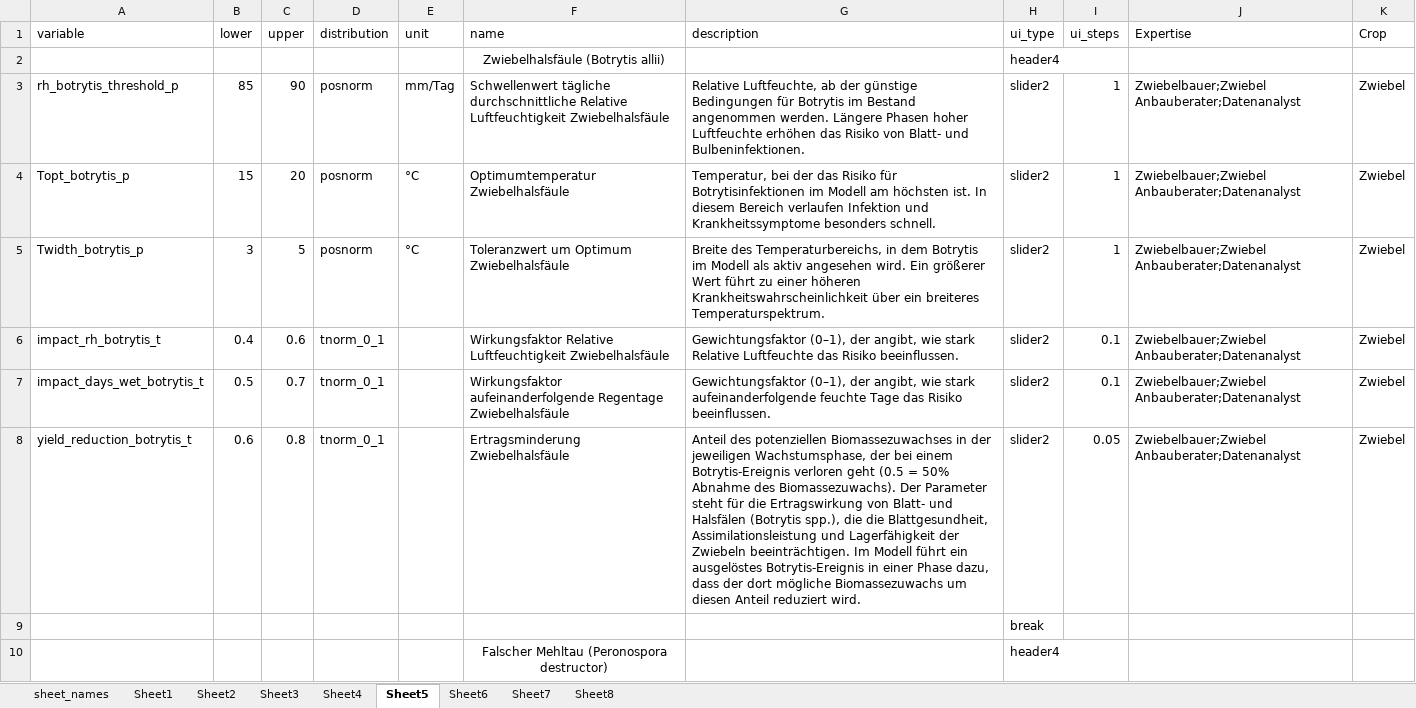
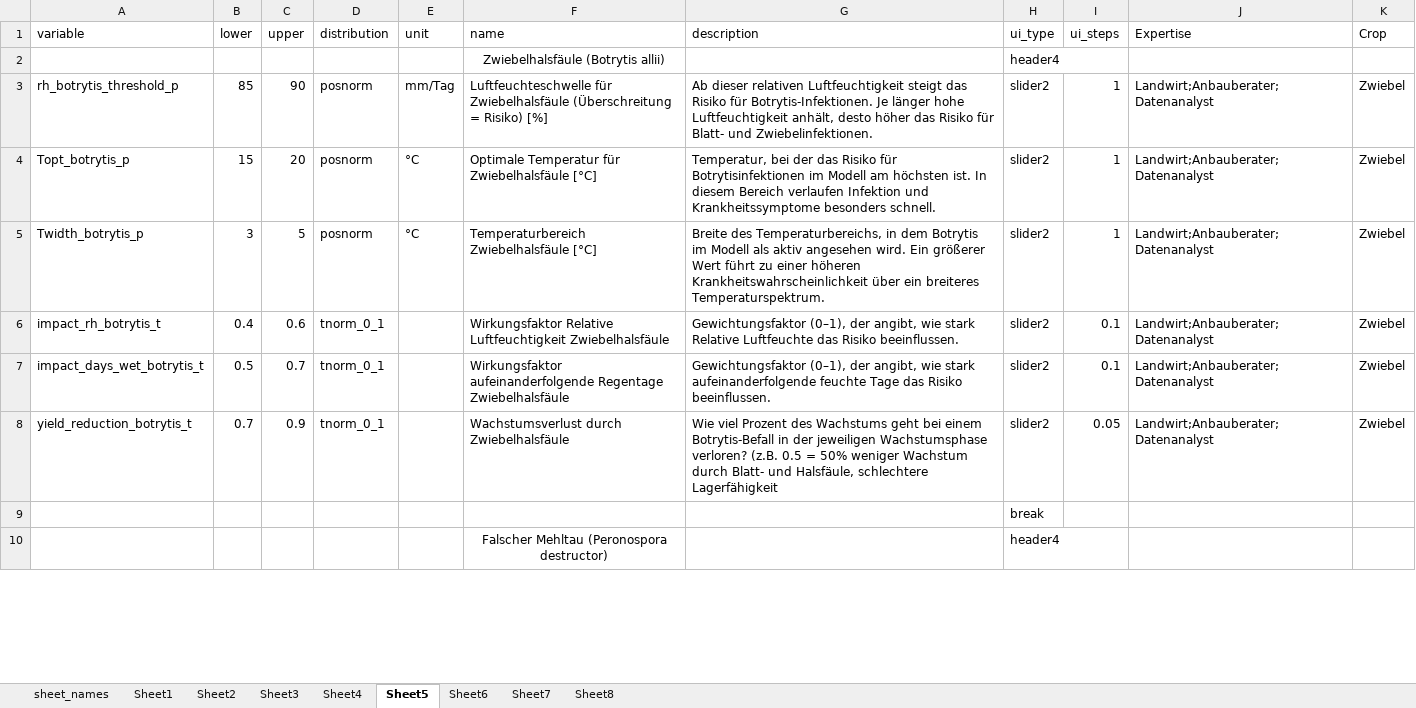
Before and after one commit to hortibonn/Climate_Impact_on_Crop_Yield, an Excel workbook: data/ASP_input_parameters_german2.xlsx, sheet Sheet5, drawn as a sheet; only a part is shown; values as stored, in another font and other column widths than the file's, no borders; the diff covers the shown part only; the diff names each change by its address in the sheet, - before the commit and + after, or states it on an @@ line.

```diff
--- a/data/ASP_input_parameters_german2.xlsx (sheet Sheet5)
+++ b/data/ASP_input_parameters_german2.xlsx (sheet Sheet5)
-F3 (name): Schwellenwert tägliche durchschnittliche Relative Luftfeuchtigkeit Zwiebelhalsfäule
+F3 (name): Luftfeuchteschwelle für Zwiebelhalsfäule (Überschreitung = Risiko) [%]
-G3 (description): Relative Luftfeuchte, ab der günstige Bedingungen für Botrytis im Bestand angenommen werden. Längere Phasen hoher Luftfeuchte erhöhen das Risiko von Blatt- und Bulbeninfektionen.
+G3 (description): Ab dieser relativen Luftfeuchtigkeit steigt das Risiko für Botrytis-Infektionen. Je länger hohe Luftfeuchtigkeit anhält, desto höher das Risiko für Blatt- und Zwiebelinfektionen.
-J3:J8 (Expertise): Zwiebelbauer;Zwiebel Anbauberater;Datenanalyst
+J3:J8 (Expertise): Landwirt;Anbauberater;Datenanalyst
-F4 (name): Optimumtemperatur Zwiebelhalsfäule
+F4 (name): Optimale Temperatur für Zwiebelhalsfäule [°C]
-F5 (name): Toleranzwert um Optimum Zwiebelhalsfäule
+F5 (name): Temperaturbereich Zwiebelhalsfäule [°C]
-B8 (lower): 0.6
+B8 (lower): 0.7
-C8 (upper): 0.8
+C8 (upper): 0.9
-F8 (name): Ertragsminderung Zwiebelhalsfäule
+F8 (name): Wachstumsverlust durch Zwiebelhalsfäule
-G8 (description): Anteil des potenziellen Biomassezuwachses in der jeweiligen Wachstumsphase, der bei einem Botrytis-Ereignis verloren geht (0.5 = 50% Abnahme des Biomassezuwachs). Der Parameter steht für die Ertragswirkung von Blatt- und Halsfälen (Botrytis spp.), die die Blattgesundheit, Assimilationsleistung und Lagerfähigkeit der Zwiebeln beeinträchtigen. Im Modell führt ein ausgelöstes Botrytis-Ereignis in einer Phase dazu, dass der dort mögliche Biomassezuwachs um diesen Anteil reduziert wird.
+G8 (description): Wie viel Prozent des Wachstums geht bei einem Botrytis-Befall in der jeweiligen Wachstumsphase verloren? (z.B. 0.5 = 50% weniger Wachstum durch Blatt- und Halsfäule, schlechtere Lagerfähigkeit
```
Also changed, not shown: 47 edited cells elsewhere in this sheet, sheet Sheet6, sheet Sheet7, sheet Sheet4, sheet Sheet1, sheet Sheet3, sheet Sheet2, 1 more sheet, 2 other files.
